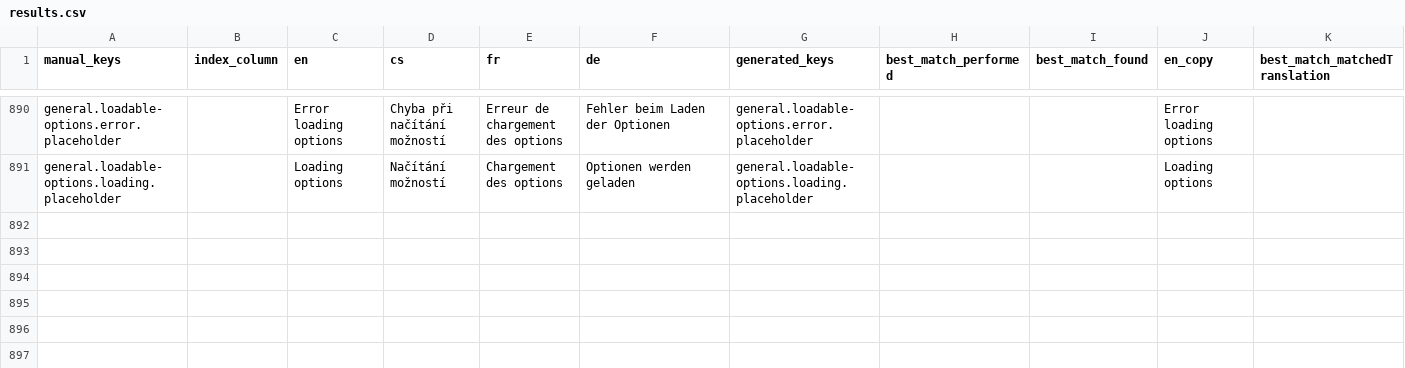
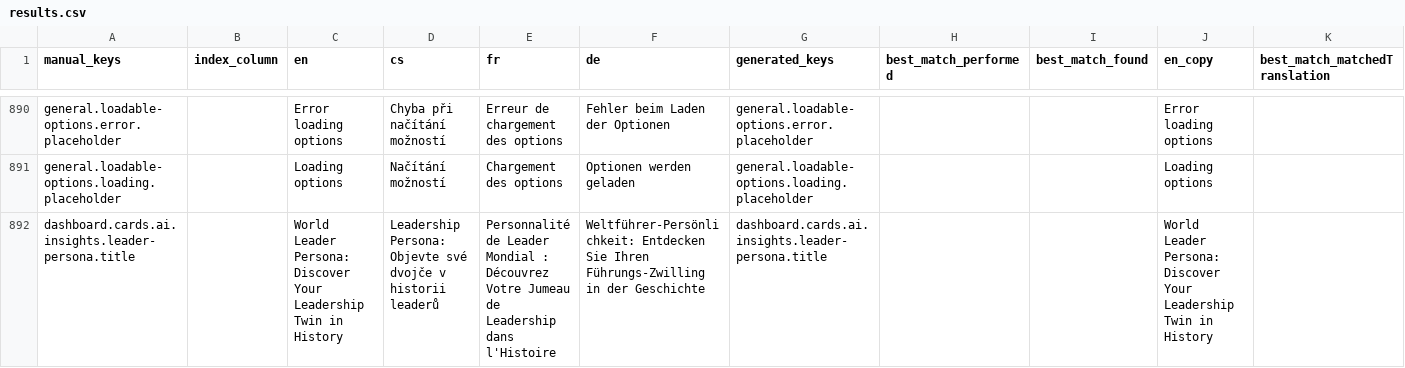
Before and after one commit to top-leader-cz/top-leader-fe, a CSV file: scripts/output/results.csv, drawn as a sheet; only a part is shown, gaps mark what is left out; rows hold the shown columns only; the diff names each change by its address in the sheet, - before the commit and + after, or states it on an @@ line.

```diff
--- a/scripts/output/results.csv
+++ b/scripts/output/results.csv
+row 892: dashboard.cards.ai.insights.leader-persona.title |  | World Leader Persona: Discover Your Leadership Twin in History | Leadership Persona: Objevte své dvojče v historii leaderů | Personnalité de Leader Mondial : Découvrez Votre Jumeau de Leadership dans l'Histoire | Weltführer-Persönlichkeit: Entdecken Sie Ihren Führungs-Zwilling in der Geschichte | dashboard.cards.ai.insights.leader-persona.title |  |  | World Leader Persona: Discover Your Leadership Twin in History
```
Also changed, not shown: scripts/input.csv, 8 other files.
